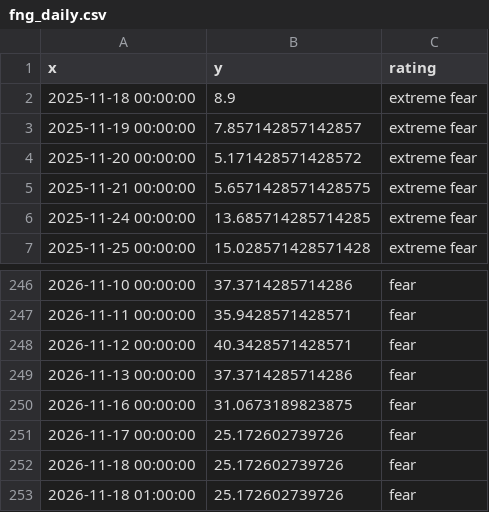
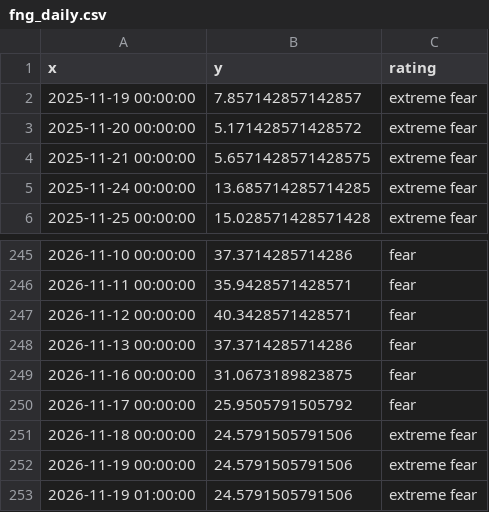
Before and after one commit to 1278943518/ndx-bubble-daily, a CSV file: bubble_data/fng_daily.csv, drawn as a sheet; only a part is shown, gaps mark what is left out.

```diff
--- a/bubble_data/fng_daily.csv
+++ b/bubble_data/fng_daily.csv
@@ -1,3 +1,2 @@
 x,y,rating
-2025-11-18 00:00:00,8.9,extreme fear
 2025-11-19 00:00:00,7.857142857142857,extreme fear
@@ -250,4 +249,5 @@ x,y,rating
 2026-11-16 00:00:00,31.0673189823875,fear
-2026-11-17 00:00:00,25.172602739726,fear
-2026-11-18 00:00:00,25.172602739726,fear
-2026-11-18 01:00:00,25.172602739726,fear
+2026-11-17 00:00:00,25.9505791505792,fear
+2026-11-18 00:00:00,24.5791505791506,extreme fear
+2026-11-19 00:00:00,24.5791505791506,extreme fear
+2026-11-19 01:00:00,24.5791505791506,extreme fear
```
Also changed, not shown: bubble_data/arkk_week.csv, bubble_data/cape_month.csv, 13 other files.
